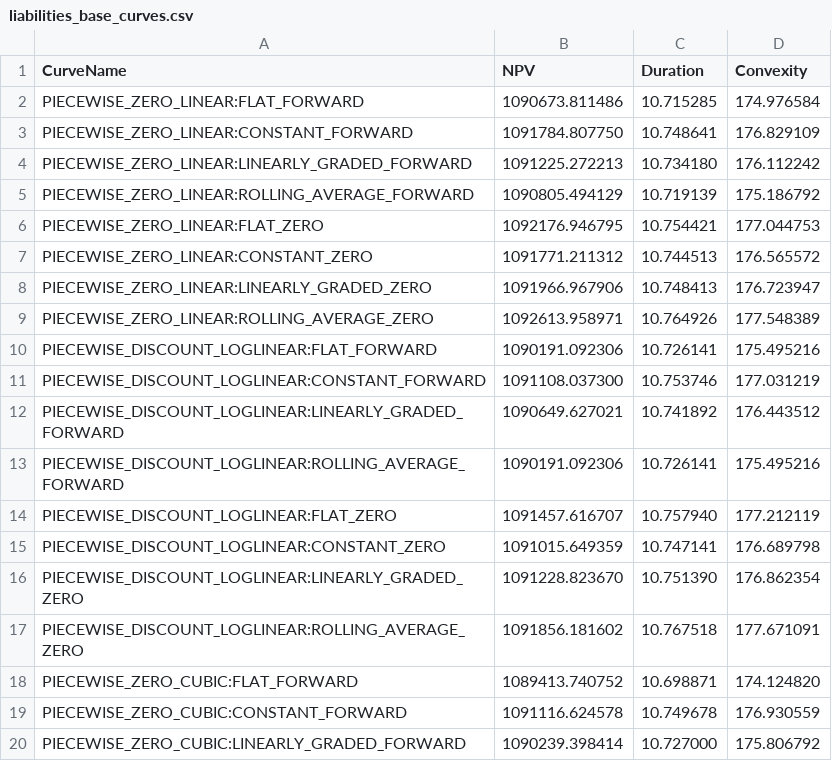
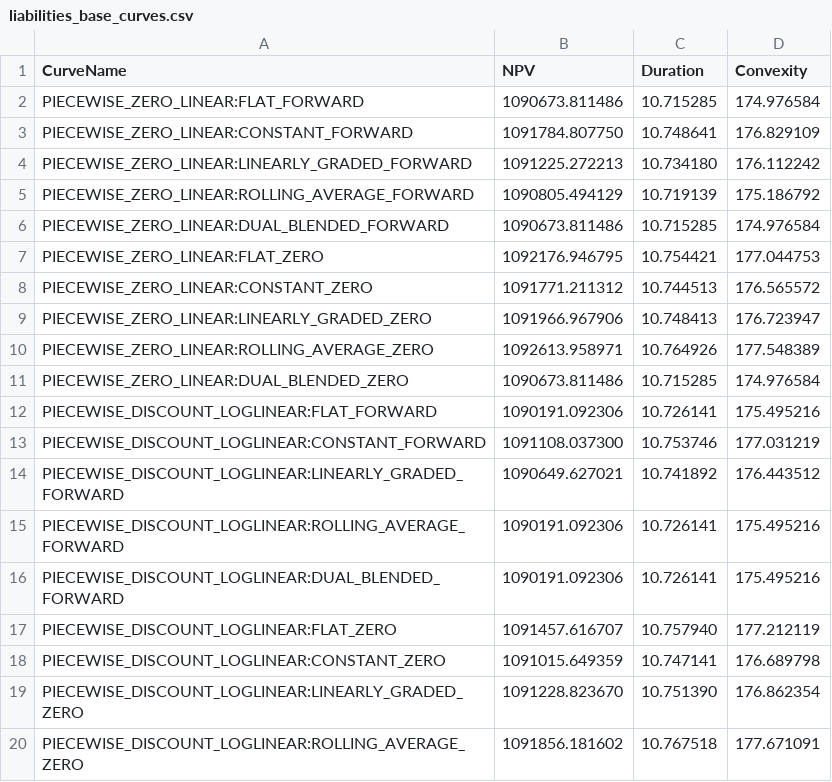
Before and after one commit to HJKRAUSE/ACHS, a CSV file: ACHS/liabilities_base_curves.csv, drawn as a sheet; only a part is shown; the shorter side is filled out with more unchanged rows; the diff covers the shown part only; the diff names each change by its address in the sheet, - before the commit and + after, or states it on an @@ line.

```diff
--- a/ACHS/liabilities_base_curves.csv
+++ b/ACHS/liabilities_base_curves.csv
+row 6: PIECEWISE_ZERO_LINEAR:DUAL_BLENDED_FORWARD | 1090673.811486 | 10.715285 | 174.976584
+row 11: PIECEWISE_ZERO_LINEAR:DUAL_BLENDED_ZERO | 1090673.811486 | 10.715285 | 174.976584
+row 16: PIECEWISE_DISCOUNT_LOGLINEAR:DUAL_BLENDED_FORWARD | 1090191.092306 | 10.726141 | 175.495216
```
Also changed, not shown: 9 added rows elsewhere in this file, ACHS/assets_30y_up_100bps.csv, ACHS/assets_base_curves.csv, 3 other files.
